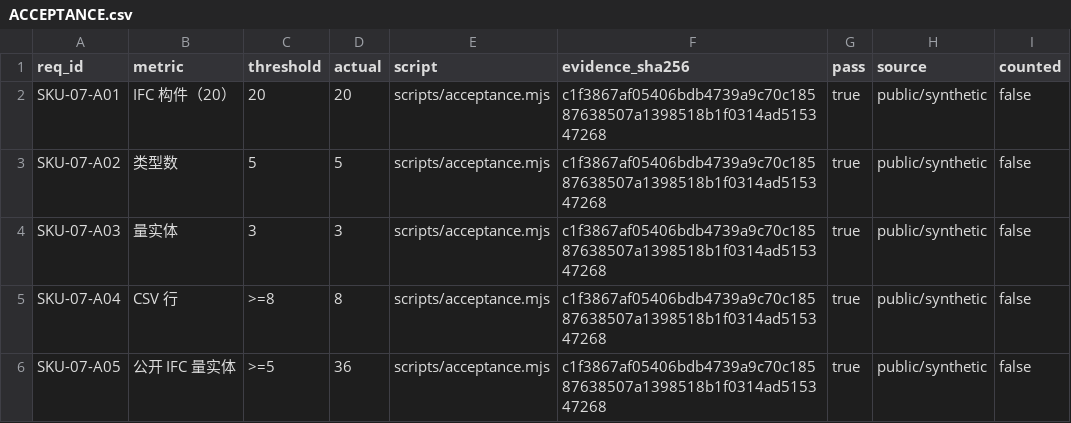
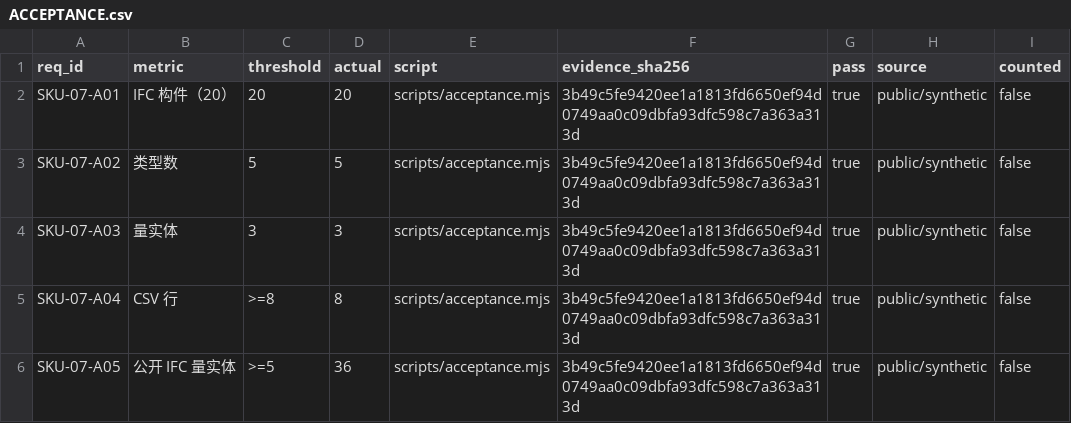
Before and after one commit to PerryLink/dsh-ifc-qto, a CSV file: ACCEPTANCE.csv, drawn as a sheet.

```diff
--- a/ACCEPTANCE.csv
+++ b/ACCEPTANCE.csv
@@ -1,6 +1,6 @@
 req_id,metric,threshold,actual,script,evidence_sha256,pass,source,counted
-SKU-07-A01,IFC 构件（20）,20,20,scripts/acceptance.mjs,c1f3867af05406bdb4739a9c70c18587638507a1398518b1f0314ad515347268,true,public/synthetic,false
-SKU-07-A02,类型数,5,5,scripts/acceptance.mjs,c1f3867af05406bdb4739a9c70c18587638507a1398518b1f0314ad515347268,true,public/synthetic,false
-SKU-07-A03,量实体,3,3,scripts/acceptance.mjs,c1f3867af05406bdb4739a9c70c18587638507a1398518b1f0314ad515347268,true,public/synthetic,false
-SKU-07-A04,CSV 行,>=8,8,scripts/acceptance.mjs,c1f3867af05406bdb4739a9c70c18587638507a1398518b1f0314ad515347268,true,public/synthetic,false
-SKU-07-A05,公开 IFC 量实体,>=5,36,scripts/acceptance.mjs,c1f3867af05406bdb4739a9c70c18587638507a1398518b1f0314ad515347268,true,public/synthetic,false
+SKU-07-A01,IFC 构件（20）,20,20,scripts/acceptance.mjs,3b49c5fe9420ee1a1813fd6650ef94d0749aa0c09dbfa93dfc598c7a363a313d,true,public/synthetic,false
+SKU-07-A02,类型数,5,5,scripts/acceptance.mjs,3b49c5fe9420ee1a1813fd6650ef94d0749aa0c09dbfa93dfc598c7a363a313d,true,public/synthetic,false
+SKU-07-A03,量实体,3,3,scripts/acceptance.mjs,3b49c5fe9420ee1a1813fd6650ef94d0749aa0c09dbfa93dfc598c7a363a313d,true,public/synthetic,false
+SKU-07-A04,CSV 行,>=8,8,scripts/acceptance.mjs,3b49c5fe9420ee1a1813fd6650ef94d0749aa0c09dbfa93dfc598c7a363a313d,true,public/synthetic,false
+SKU-07-A05,公开 IFC 量实体,>=5,36,scripts/acceptance.mjs,3b49c5fe9420ee1a1813fd6650ef94d0749aa0c09dbfa93dfc598c7a363a313d,true,public/synthetic,false
```
Also changed, not shown: 5 other files.
